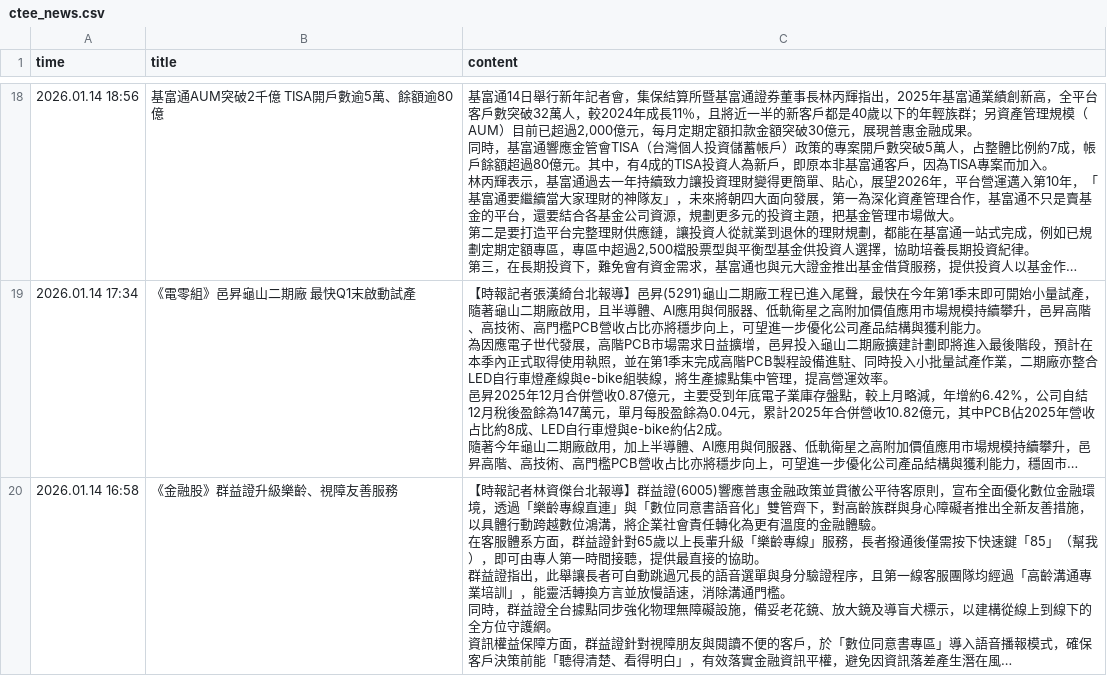
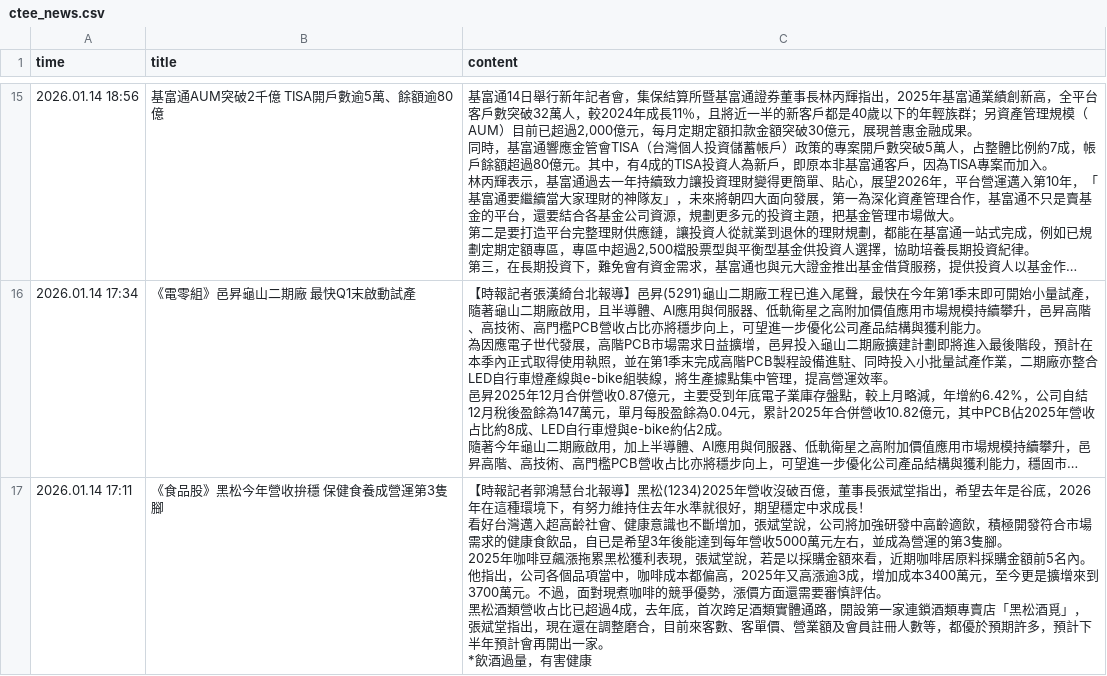
Before and after one commit to JoshLin1112/AI-stock-analyzer, a CSV file: news/ctee_news.csv, drawn as a sheet; only a part is shown, gaps mark what is left out; the shorter side is filled out with more unchanged rows; long unchanged cells end in …; ↵ is a line break in a cell; the diff covers the shown part only; the diff names each change by its address in the sheet, - before the commit and + after, or states it on an @@ line.

```diff
--- a/news/ctee_news.csv
+++ b/news/ctee_news.csv
+row 17: 2026.01.14 17:11 | 《食品股》黑松今年營收拚穩 保健食養成營運第3隻腳 | 【時報記者郭鴻慧台北報導】黑松(1234)2025年營收沒破百億，董事長張斌堂指出，希望去年是谷底，2026年在這種環境下，有努力維持住去年水準就很好，期望穩定中求成長！ ↵ 看好台灣邁入超高齡社會、健康意識也不斷增加，張斌堂說，公司將加強研發中高齡適飲，積極開發符合市場需求的健康食飲品，自已是希望3年後能達到每年營收5000萬元左右，並成為營運的第3隻腳。 ↵ 2025年咖啡豆飆漲拖累黑松獲利表現，張斌堂說，若是以採購金額來看，近期咖啡居原料採購金額前5名內。他指出，公司各個品項當中，咖啡成本都偏高，2025年又高漲逾3成，增加成本3400萬元，至今更是擴增來到3700萬元。不過，面對現煮咖啡的競爭優勢，漲價方面還需要審慎評估。 ↵ 黑松酒類營收占比已超過4成，去年底，首次跨足酒類實體通路，開設第一家連鎖酒類專賣店「黑松酒覓」，張斌堂指出，現在還在調整磨合，目前來客數、客單價、營業額及會員註冊人數等，都優於預期許多，預計下半年預計會再開出一家。 ↵ *飲酒過量，有害健康
```
Also changed, not shown: 3 added rows and 4 removed rows elsewhere in this file, news/eco_news.csv, sentiment_history.csv, 7 other files.
